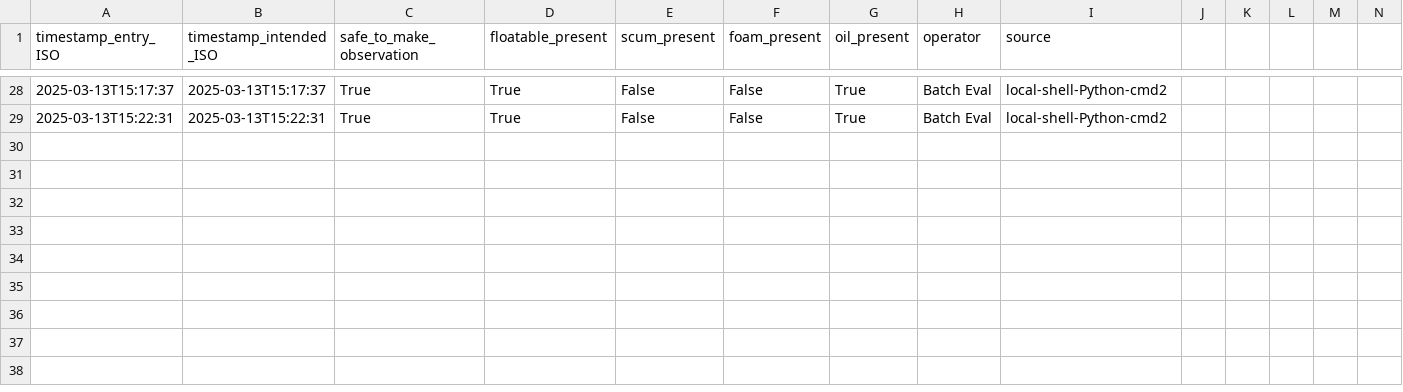
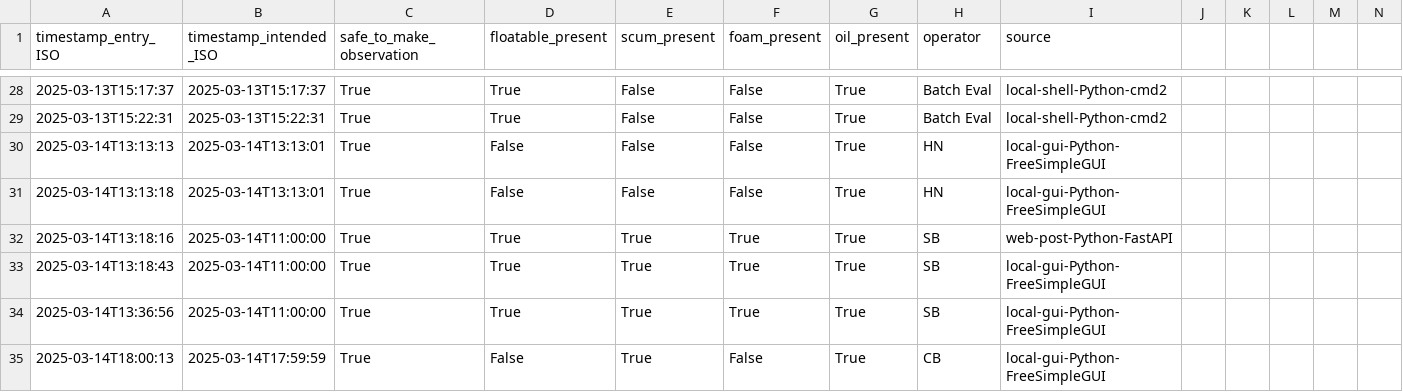
Before and after one commit to City-of-Memphis-Wastewater/maxops, a CSV file: exports/intermediate/outfall_daily_data.csv, drawn as a sheet; only a part is shown, gaps mark what is left out; rows hold the shown columns only; the diff names each change by its address in the sheet, - before the commit and + after, or states it on an @@ line.

Commit message:
consider intermediate-intermedaite-ingestion, with all entries together in a list for each key, with a dictionary for each hour

```diff
--- a/exports/intermediate/outfall_daily_data.csv
+++ b/exports/intermediate/outfall_daily_data.csv
+row 30: 2025-03-14T13:13:13 | 2025-03-14T13:13:01 | True | False | False | False | True | HN | local-gui-Python-FreeSimpleGUI
+row 31: 2025-03-14T13:13:18 | 2025-03-14T13:13:01 | True | False | False | False | True | HN | local-gui-Python-FreeSimpleGUI
+row 32: 2025-03-14T13:18:16 | 2025-03-14T11:00:00 | True | True | True | True | True | SB | web-post-Python-FastAPI
+row 33: 2025-03-14T13:18:43 | 2025-03-14T11:00:00 | True | True | True | True | True | SB | local-gui-Python-FreeSimpleGUI
+row 34: 2025-03-14T13:36:56 | 2025-03-14T11:00:00 | True | True | True | True | True | SB | local-gui-Python-FreeSimpleGUI
+row 35: 2025-03-14T18:00:13 | 2025-03-14T17:59:59 | True | False | True | False | True | CB | local-gui-Python-FreeSimpleGUI
```
Also changed, not shown: exports/intermediate/basin_clarifier_hourly_data.csv, 28 other files.
